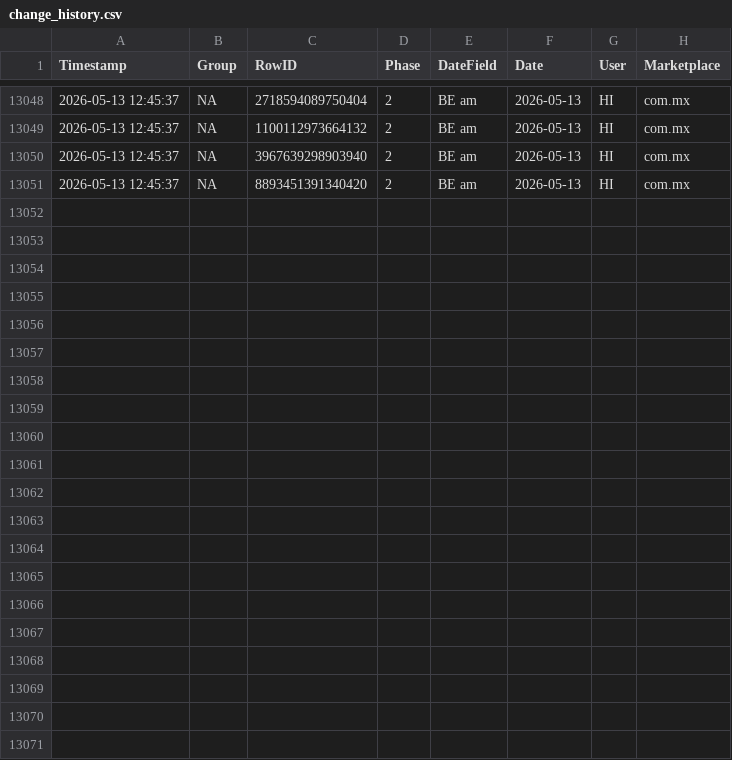
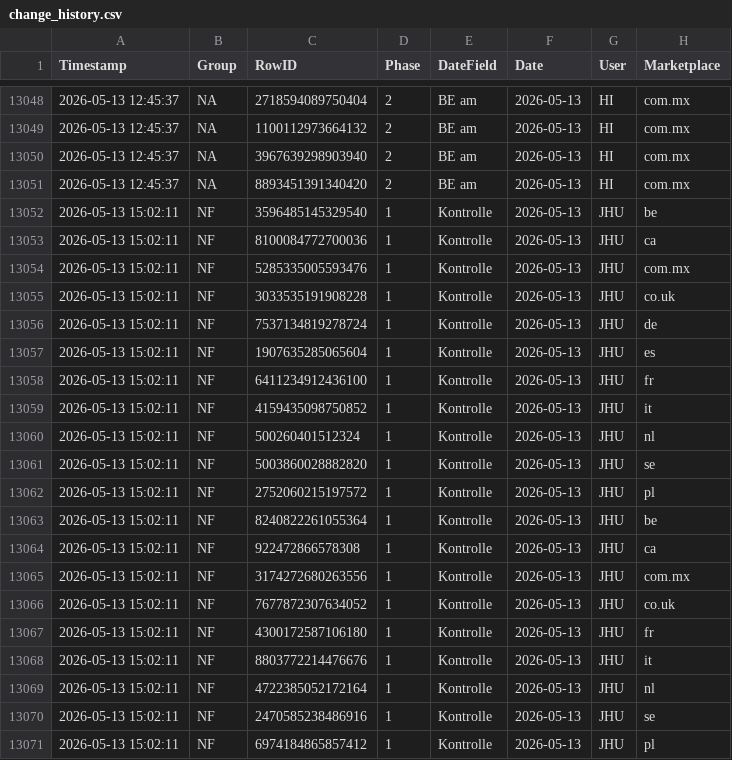
Before and after one commit to fmossig/smartsheet-tracker, a CSV file: tracking_data/change_history.csv, drawn as a sheet; only a part is shown, gaps mark what is left out.

```diff
--- a/tracking_data/change_history.csv
+++ b/tracking_data/change_history.csv
@@ -13051 +13051,21 @@ Timestamp,Group,RowID,Phase,DateField,Date,User,Marketplace
 2026-05-13 12:45:37,NA,8893451391340420,2,BE am,2026-05-13,HI,com.mx
+2026-05-13 15:02:11,NF,3596485145329540,1,Kontrolle,2026-05-13,JHU,be
+2026-05-13 15:02:11,NF,8100084772700036,1,Kontrolle,2026-05-13,JHU,ca
+2026-05-13 15:02:11,NF,5285335005593476,1,Kontrolle,2026-05-13,JHU,com.mx
+2026-05-13 15:02:11,NF,3033535191908228,1,Kontrolle,2026-05-13,JHU,co.uk
+2026-05-13 15:02:11,NF,7537134819278724,1,Kontrolle,2026-05-13,JHU,de
+2026-05-13 15:02:11,NF,1907635285065604,1,Kontrolle,2026-05-13,JHU,es
+2026-05-13 15:02:11,NF,6411234912436100,1,Kontrolle,2026-05-13,JHU,fr
+2026-05-13 15:02:11,NF,4159435098750852,1,Kontrolle,2026-05-13,JHU,it
+2026-05-13 15:02:11,NF,500260401512324,1,Kontrolle,2026-05-13,JHU,nl
+2026-05-13 15:02:11,NF,5003860028882820,1,Kontrolle,2026-05-13,JHU,se
+2026-05-13 15:02:11,NF,2752060215197572,1,Kontrolle,2026-05-13,JHU,pl
+2026-05-13 15:02:11,NF,8240822261055364,1,Kontrolle,2026-05-13,JHU,be
+2026-05-13 15:02:11,NF,922472866578308,1,Kontrolle,2026-05-13,JHU,ca
+2026-05-13 15:02:11,NF,3174272680263556,1,Kontrolle,2026-05-13,JHU,com.mx
+2026-05-13 15:02:11,NF,7677872307634052,1,Kontrolle,2026-05-13,JHU,co.uk
+2026-05-13 15:02:11,NF,4300172587106180,1,Kontrolle,2026-05-13,JHU,fr
+2026-05-13 15:02:11,NF,8803772214476676,1,Kontrolle,2026-05-13,JHU,it
+2026-05-13 15:02:11,NF,4722385052172164,1,Kontrolle,2026-05-13,JHU,nl
+2026-05-13 15:02:11,NF,2470585238486916,1,Kontrolle,2026-05-13,JHU,se
+2026-05-13 15:02:11,NF,6974184865857412,1,Kontrolle,2026-05-13,JHU,pl
```
Also changed, not shown: 1 other file.
